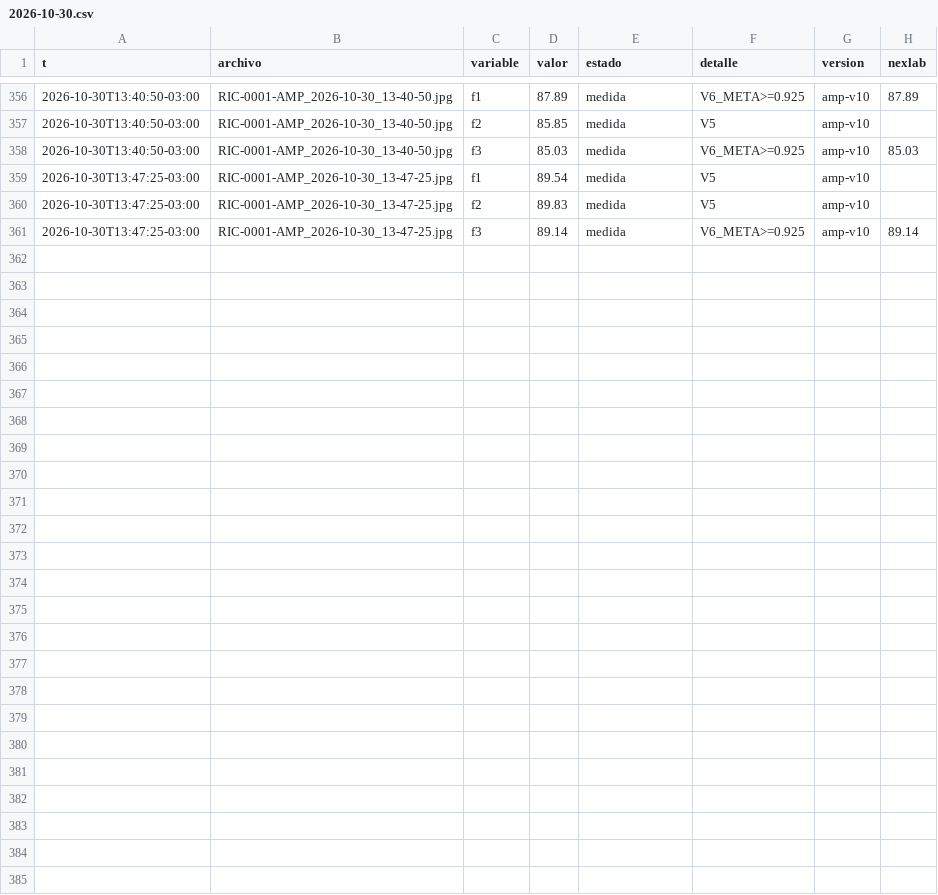
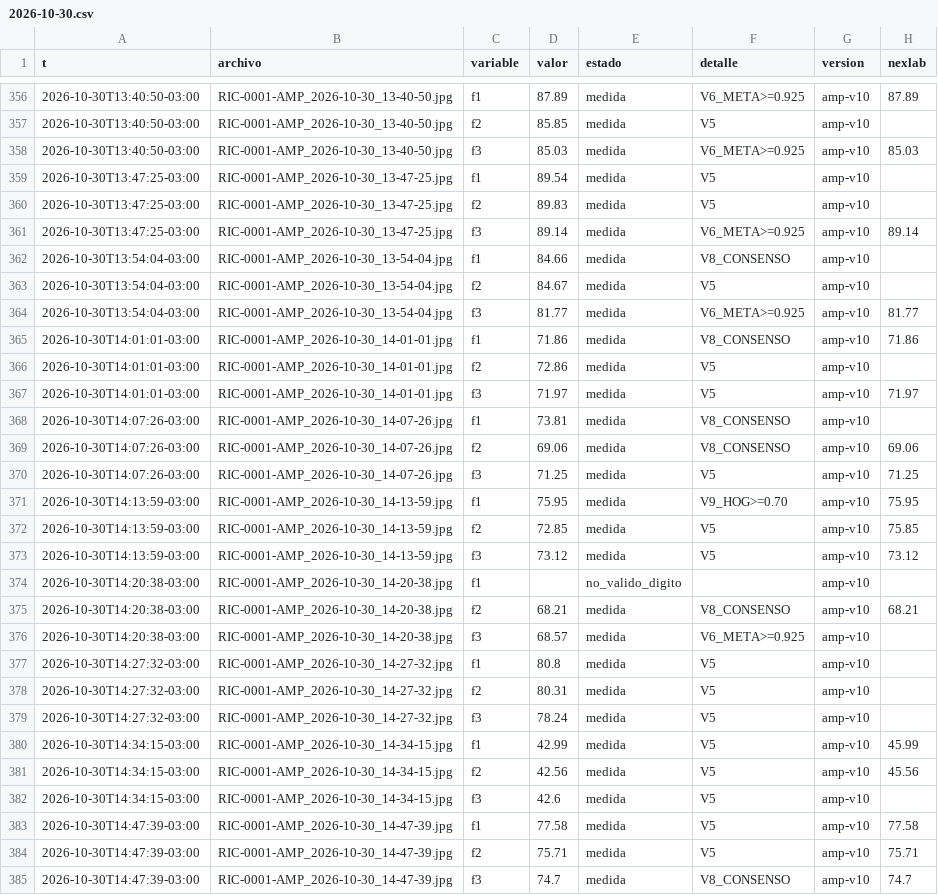
Before and after one commit to Andyyff/tesis-saman, a CSV file: datos/lecturas/amp/2026-10-30.csv, drawn as a sheet; only a part is shown, gaps mark what is left out; the diff names each change by its address in the sheet, - before the commit and + after, or states it on an @@ line.

```diff
--- a/datos/lecturas/amp/2026-10-30.csv
+++ b/datos/lecturas/amp/2026-10-30.csv
+row 362: 2026-10-30T13:54:04-03:00 | RIC-0001-AMP_2026-10-30_13-54-04.jpg | f1 | 84.66 | medida | V8_CONSENSO | amp-v10
+row 363: 2026-10-30T13:54:04-03:00 | RIC-0001-AMP_2026-10-30_13-54-04.jpg | f2 | 84.67 | medida | V5 | amp-v10
+row 364: 2026-10-30T13:54:04-03:00 | RIC-0001-AMP_2026-10-30_13-54-04.jpg | f3 | 81.77 | medida | V6_META>=0.925 | amp-v10 | 81.77
+row 365: 2026-10-30T14:01:01-03:00 | RIC-0001-AMP_2026-10-30_14-01-01.jpg | f1 | 71.86 | medida | V8_CONSENSO | amp-v10 | 71.86
+row 366: 2026-10-30T14:01:01-03:00 | RIC-0001-AMP_2026-10-30_14-01-01.jpg | f2 | 72.86 | medida | V5 | amp-v10
+row 367: 2026-10-30T14:01:01-03:00 | RIC-0001-AMP_2026-10-30_14-01-01.jpg | f3 | 71.97 | medida | V5 | amp-v10 | 71.97
+row 368: 2026-10-30T14:07:26-03:00 | RIC-0001-AMP_2026-10-30_14-07-26.jpg | f1 | 73.81 | medida | V8_CONSENSO | amp-v10
+row 369: 2026-10-30T14:07:26-03:00 | RIC-0001-AMP_2026-10-30_14-07-26.jpg | f2 | 69.06 | medida | V8_CONSENSO | amp-v10 | 69.06
+row 370: 2026-10-30T14:07:26-03:00 | RIC-0001-AMP_2026-10-30_14-07-26.jpg | f3 | 71.25 | medida | V5 | amp-v10 | 71.25
+row 371: 2026-10-30T14:13:59-03:00 | RIC-0001-AMP_2026-10-30_14-13-59.jpg | f1 | 75.95 | medida | V9_HOG>=0.70 | amp-v10 | 75.95
+row 372: 2026-10-30T14:13:59-03:00 | RIC-0001-AMP_2026-10-30_14-13-59.jpg | f2 | 72.85 | medida | V5 | amp-v10 | 75.85
+row 373: 2026-10-30T14:13:59-03:00 | RIC-0001-AMP_2026-10-30_14-13-59.jpg | f3 | 73.12 | medida | V5 | amp-v10 | 73.12
+row 374: 2026-10-30T14:20:38-03:00 | RIC-0001-AMP_2026-10-30_14-20-38.jpg | f1 |  | no_valido_digito |  | amp-v10
+row 375: 2026-10-30T14:20:38-03:00 | RIC-0001-AMP_2026-10-30_14-20-38.jpg | f2 | 68.21 | medida | V8_CONSENSO | amp-v10 | 68.21
+row 376: 2026-10-30T14:20:38-03:00 | RIC-0001-AMP_2026-10-30_14-20-38.jpg | f3 | 68.57 | medida | V6_META>=0.925 | amp-v10
+row 377: 2026-10-30T14:27:32-03:00 | RIC-0001-AMP_2026-10-30_14-27-32.jpg | f1 | 80.8 | medida | V5 | amp-v10
+row 378: 2026-10-30T14:27:32-03:00 | RIC-0001-AMP_2026-10-30_14-27-32.jpg | f2 | 80.31 | medida | V5 | amp-v10
+row 379: 2026-10-30T14:27:32-03:00 | RIC-0001-AMP_2026-10-30_14-27-32.jpg | f3 | 78.24 | medida | V5 | amp-v10
+row 380: 2026-10-30T14:34:15-03:00 | RIC-0001-AMP_2026-10-30_14-34-15.jpg | f1 | 42.99 | medida | V5 | amp-v10 | 45.99
+row 381: 2026-10-30T14:34:15-03:00 | RIC-0001-AMP_2026-10-30_14-34-15.jpg | f2 | 42.56 | medida | V5 | amp-v10 | 45.56
+row 382: 2026-10-30T14:34:15-03:00 | RIC-0001-AMP_2026-10-30_14-34-15.jpg | f3 | 42.6 | medida | V5 | amp-v10
+row 383: 2026-10-30T14:47:39-03:00 | RIC-0001-AMP_2026-10-30_14-47-39.jpg | f1 | 77.58 | medida | V5 | amp-v10 | 77.58
+row 384: 2026-10-30T14:47:39-03:00 | RIC-0001-AMP_2026-10-30_14-47-39.jpg | f2 | 75.71 | medida | V5 | amp-v10 | 75.71
+row 385: 2026-10-30T14:47:39-03:00 | RIC-0001-AMP_2026-10-30_14-47-39.jpg | f3 | 74.7 | medida | V8_CONSENSO | amp-v10 | 74.7
```
Also changed, not shown: datos/lecturas/clima/2026-10-30.csv, datos/lecturas/left/2026-10-30.csv, 8 other files.
